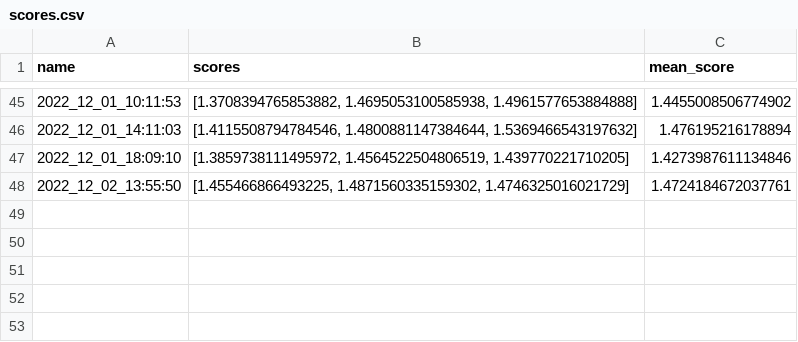
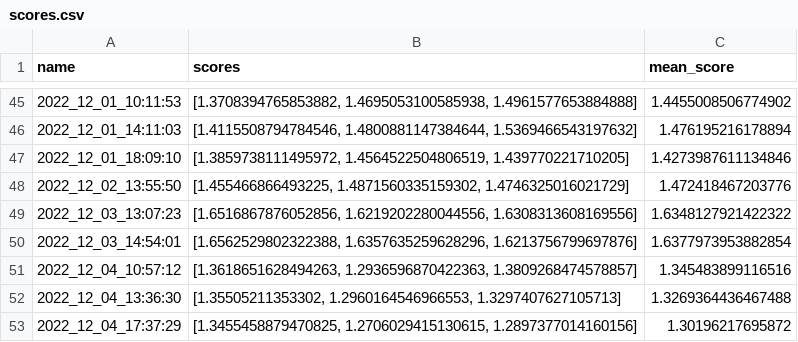
Before and after one commit to TheNerdyCat/bite-me, a CSV file: logs/scores.csv, drawn as a sheet; only a part is shown, gaps mark what is left out.

```diff
--- a/logs/scores.csv
+++ b/logs/scores.csv
@@ -47,2 +47,7 @@ name,scores,mean_score
 2022_12_01_18:09:10,"[1.3859738111495972, 1.4564522504806519, 1.439770221710205]",1.4273987611134846
-2022_12_02_13:55:50,"[1.455466866493225, 1.4871560335159302, 1.4746325016021729]",1.4724184672037761
+2022_12_02_13:55:50,"[1.455466866493225, 1.4871560335159302, 1.4746325016021729]",1.472418467203776
+2022_12_03_13:07:23,"[1.6516867876052856, 1.6219202280044556, 1.6308313608169556]",1.6348127921422322
+2022_12_03_14:54:01,"[1.6562529802322388, 1.6357635259628296, 1.6213756799697876]",1.6377973953882854
+2022_12_04_10:57:12,"[1.3618651628494263, 1.2936596870422363, 1.3809268474578857]",1.345483899116516
+2022_12_04_13:36:30,"[1.35505211353302, 1.2960164546966553, 1.3297407627105713]",1.3269364436467488
+2022_12_04_17:37:29,"[1.3455458879470825, 1.2706029415130615, 1.2897377014160156]",1.30196217695872
```
Also changed, not shown: 38 other files.
